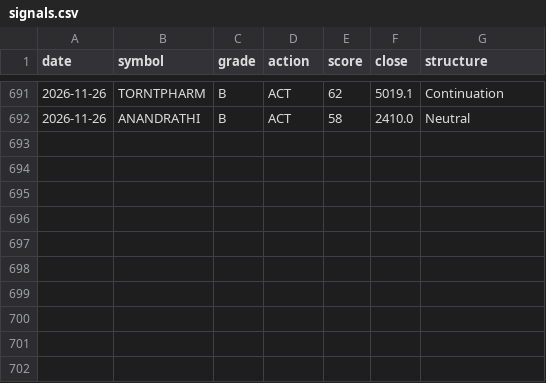
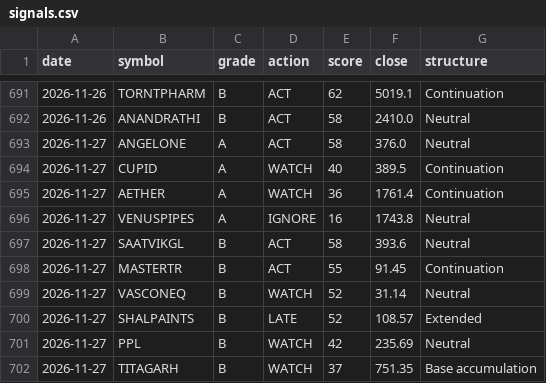
Before and after one commit to CGK0101/Smart-Money-Screener, a CSV file: data/signals.csv, drawn as a sheet; only a part is shown, gaps mark what is left out; the diff names each change by its address in the sheet, - before the commit and + after, or states it on an @@ line.

```diff
--- a/data/signals.csv
+++ b/data/signals.csv
+row 693: 2026-11-27 | ANGELONE | A | ACT | 58 | 376.0 | Neutral
+row 694: 2026-11-27 | CUPID | A | WATCH | 40 | 389.5 | Continuation
+row 695: 2026-11-27 | AETHER | A | WATCH | 36 | 1761.4 | Continuation
+row 696: 2026-11-27 | VENUSPIPES | A | IGNORE | 16 | 1743.8 | Neutral
+row 697: 2026-11-27 | SAATVIKGL | B | ACT | 58 | 393.6 | Neutral
+row 698: 2026-11-27 | MASTERTR | B | ACT | 55 | 91.45 | Continuation
+row 699: 2026-11-27 | VASCONEQ | B | WATCH | 52 | 31.14 | Neutral
+row 700: 2026-11-27 | SHALPAINTS | B | LATE | 52 | 108.57 | Extended
+row 701: 2026-11-27 | PPL | B | WATCH | 42 | 235.69 | Neutral
+row 702: 2026-11-27 | TITAGARH | B | WATCH | 37 | 751.35 | Base accumulation
```
Also changed, not shown: data/events/bulk.csv, data/events/fo_oi.csv, 7 other files.
